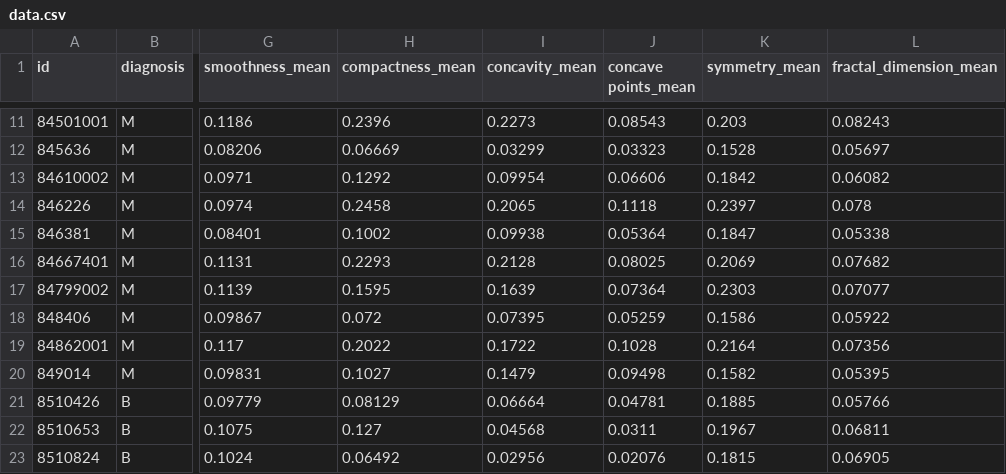
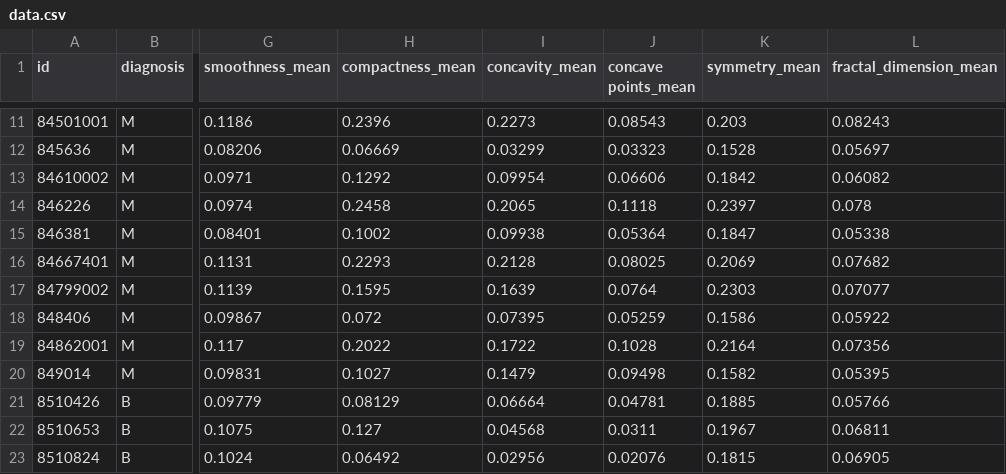
Before and after one commit to Charu-2718/Precision-Oncology-A-Comprehensive-Approach-to-Breast-Cancer-Diagnosis, a CSV file: data.csv, drawn as a sheet; only a part is shown, gaps mark what is left out; the diff names each change by its address in the sheet, - before the commit and + after, or states it on an @@ line.

Commit message:
Dataset

```diff
--- a/data.csv
+++ b/data.csv
-J17 (concave points_mean): 0.07364
+J17 (concave points_mean): 0.0764
```
